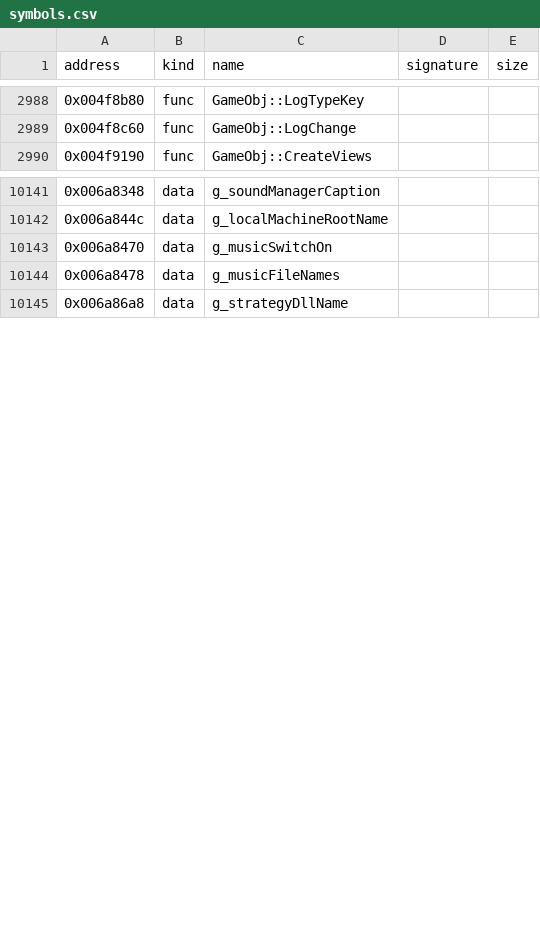
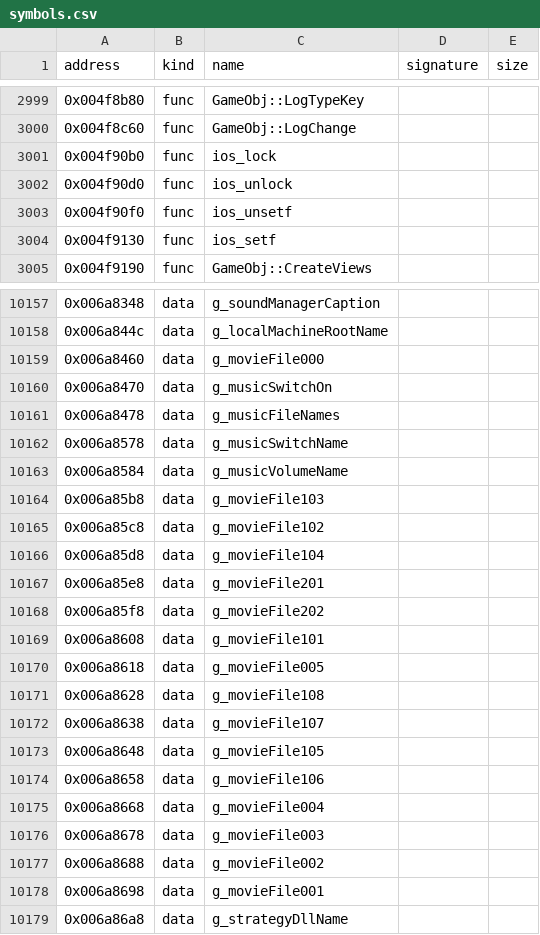
Before and after one commit to bicyclespokesperson/rebellion_modernized, a CSV file: symbols/symbols.csv, drawn as a sheet; only a part is shown, gaps mark what is left out; the diff covers the shown part only.

```diff
--- a/symbols/symbols.csv
+++ b/symbols/symbols.csv
@@ -2989,2 +3000,6 @@ address,kind,name,signature,size
 0x004f8c60,func,GameObj::LogChange,,
+0x004f90b0,func,ios_lock,,
+0x004f90d0,func,ios_unlock,,
+0x004f90f0,func,ios_unsetf,,
+0x004f9130,func,ios_setf,,
 0x004f9190,func,GameObj::CreateViews,,
@@ -10142,4 +10158,22 @@ address,kind,name,signature,size
 0x006a844c,data,g_localMachineRootName,,
+0x006a8460,data,g_movieFile000,,
 0x006a8470,data,g_musicSwitchOn,,
 0x006a8478,data,g_musicFileNames,,
+0x006a8578,data,g_musicSwitchName,,
+0x006a8584,data,g_musicVolumeName,,
+0x006a85b8,data,g_movieFile103,,
+0x006a85c8,data,g_movieFile102,,
+0x006a85d8,data,g_movieFile104,,
+0x006a85e8,data,g_movieFile201,,
+0x006a85f8,data,g_movieFile202,,
+0x006a8608,data,g_movieFile101,,
+0x006a8618,data,g_movieFile005,,
+0x006a8628,data,g_movieFile108,,
+0x006a8638,data,g_movieFile107,,
+0x006a8648,data,g_movieFile105,,
+0x006a8658,data,g_movieFile106,,
+0x006a8668,data,g_movieFile004,,
+0x006a8678,data,g_movieFile003,,
+0x006a8688,data,g_movieFile002,,
+0x006a8698,data,g_movieFile001,,
 0x006a86a8,data,g_strategyDllName,,
```
Also changed, not shown: 12 added rows elsewhere in this file, 5 other files.
